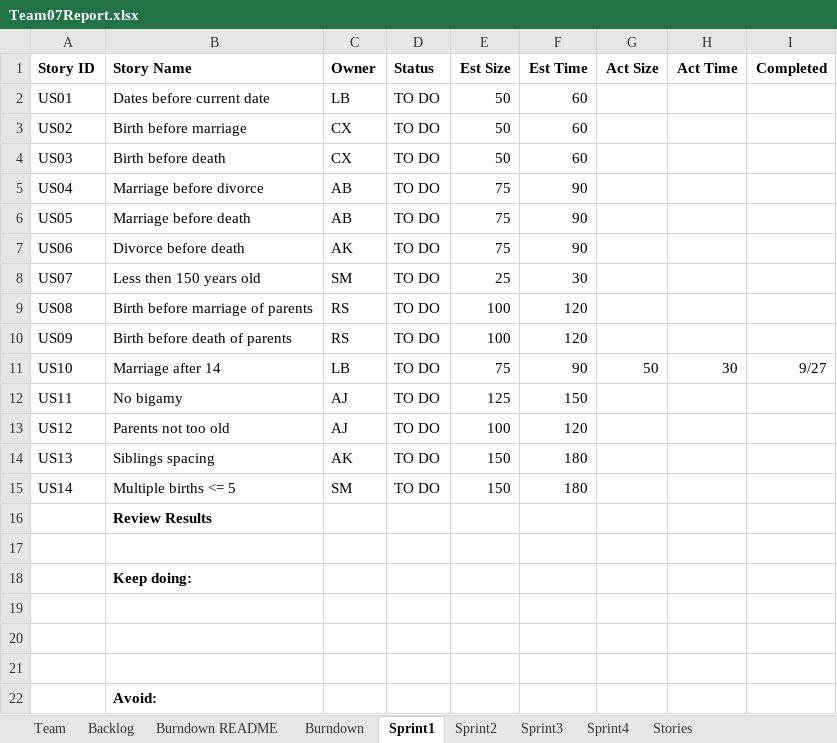
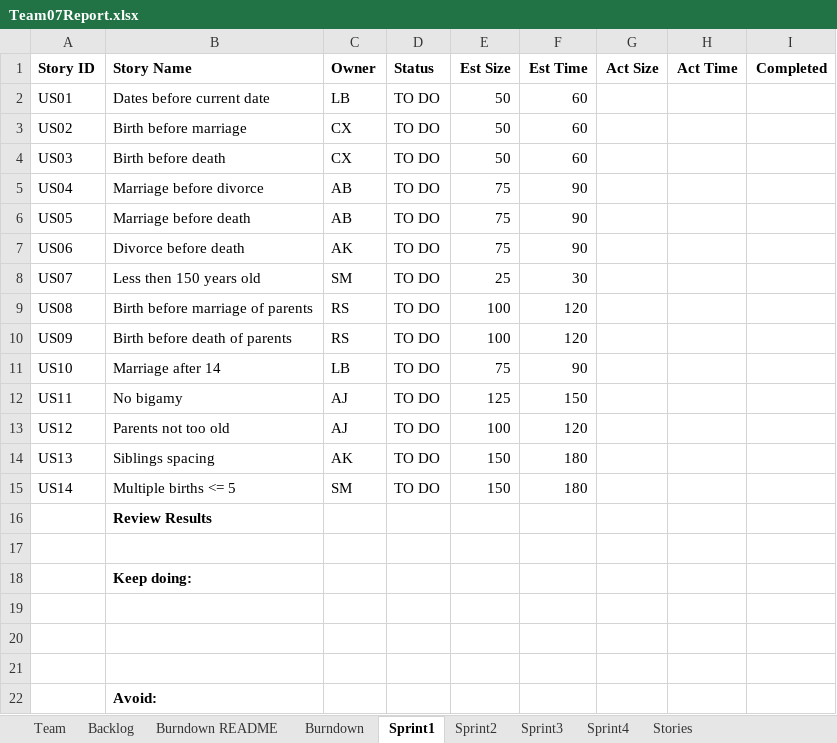
Before and after one commit to robertschaedler3/SSW-555, an Excel workbook: Team07Report.xlsx, sheet Sprint1, drawn as a sheet; values as stored, in another font and other column widths than the file's, no borders; the diff names each change by its address in the sheet, - before the commit and + after, or states it on an @@ line.

```diff
--- a/Team07Report.xlsx (sheet Sprint1)
+++ b/Team07Report.xlsx (sheet Sprint1)
-G11 (Act Size): 50
+G11 (Act Size): (empty)
-H11 (Act Time): 30
+H11 (Act Time): (empty)
-I11 (Completed): 9/27
+I11 (Completed): (empty)
```
